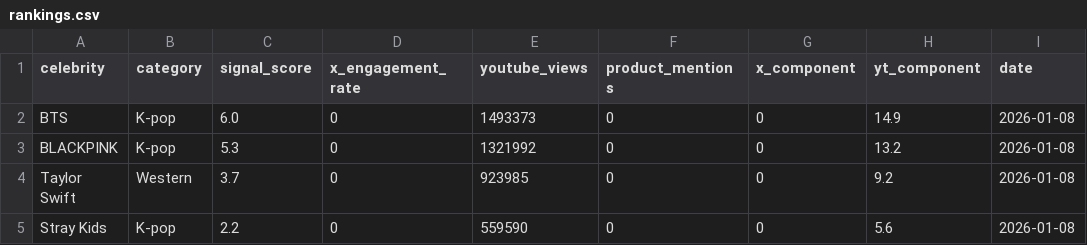
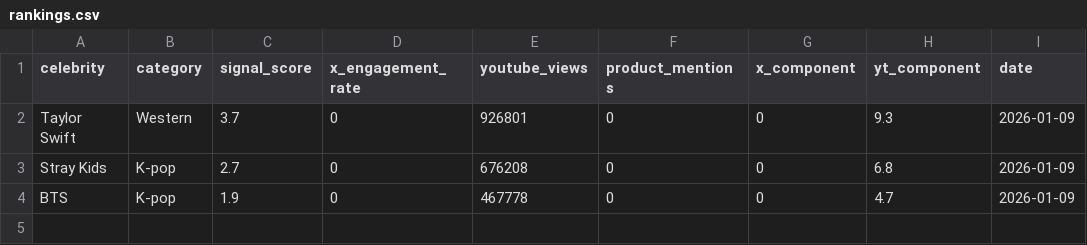
Before and after one commit to helloemzy/fandom-tracker, a CSV file: data/rankings.csv, drawn as a sheet.

```diff
--- a/data/rankings.csv
+++ b/data/rankings.csv
@@ -1,5 +1,4 @@
 celebrity,category,signal_score,x_engagement_rate,youtube_views,product_mentions,x_component,yt_component,date
-BTS,K-pop,6.0,0,1493373,0,0,14.9,2026-01-08
-BLACKPINK,K-pop,5.3,0,1321992,0,0,13.2,2026-01-08
-Taylor Swift,Western,3.7,0,923985,0,0,9.2,2026-01-08
-Stray Kids,K-pop,2.2,0,559590,0,0,5.6,2026-01-08
+Taylor Swift,Western,3.7,0,926801,0,0,9.3,2026-01-09
+Stray Kids,K-pop,2.7,0,676208,0,0,6.8,2026-01-09
+BTS,K-pop,1.9,0,467778,0,0,4.7,2026-01-09
```
Also changed, not shown: data/youtube_data.csv.
